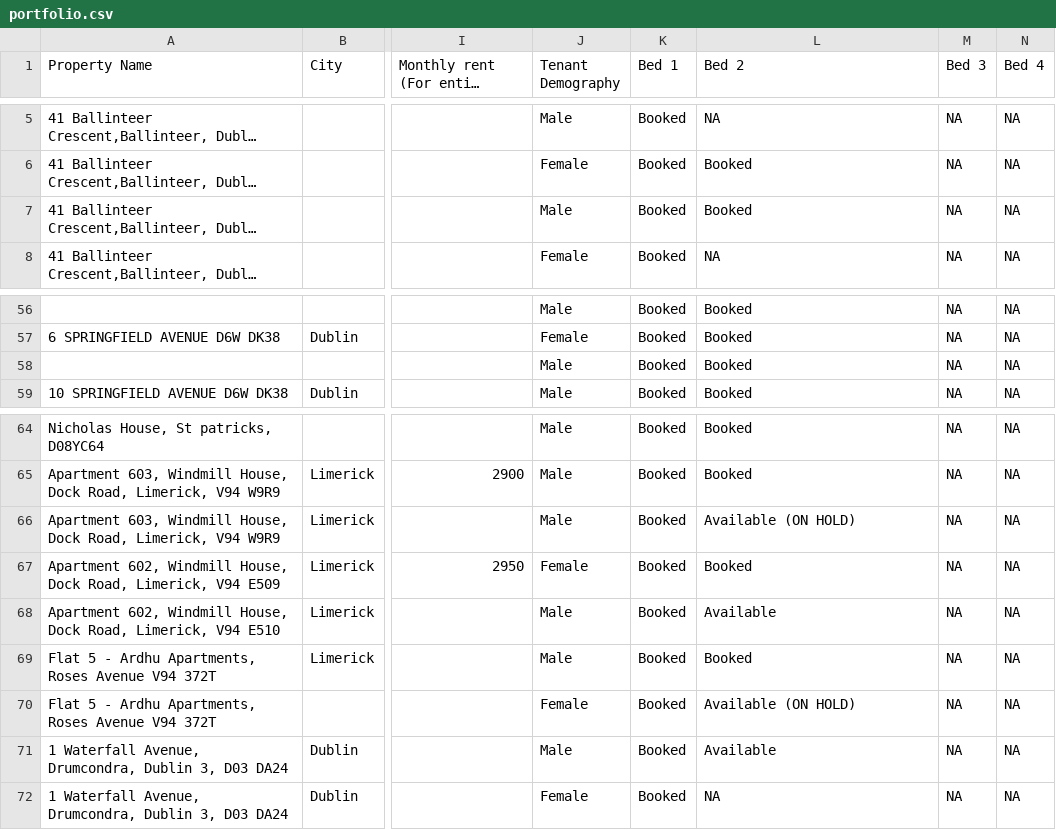
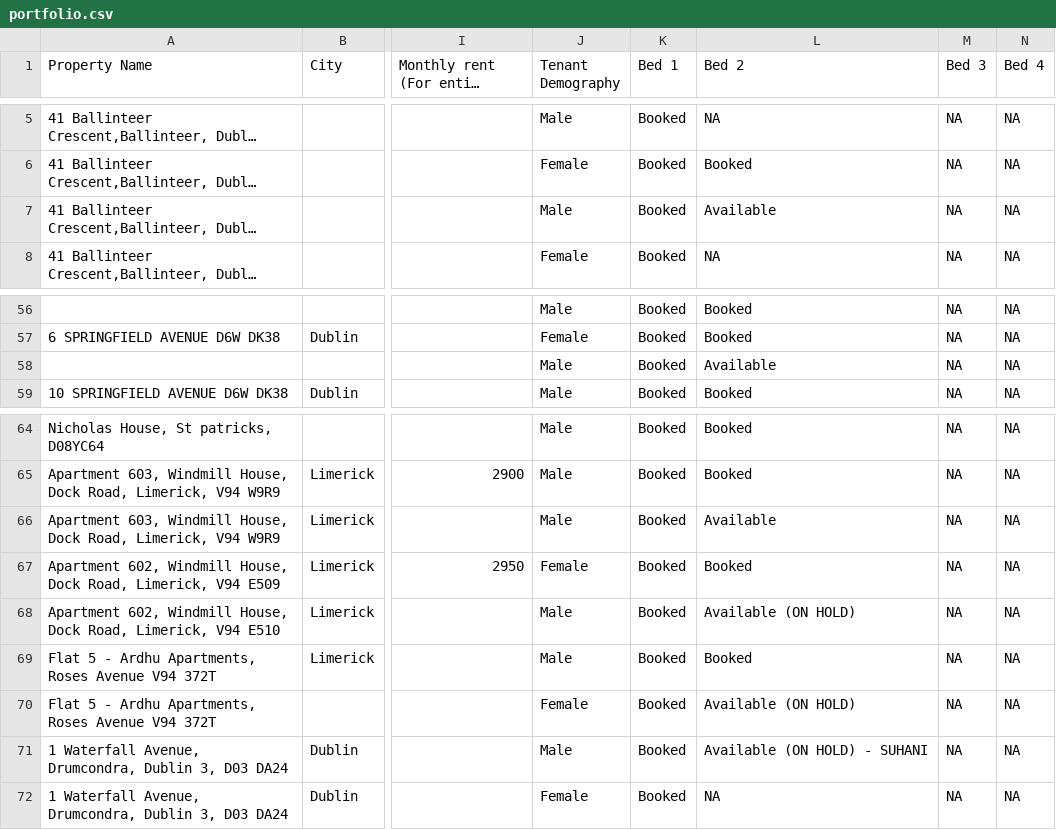
Before and after one commit to shayshankr/acomodo-map, a CSV file: data/portfolio.csv, drawn as a sheet; only a part is shown, gaps mark what is left out; long unchanged cells end in …; the diff names each change by its address in the sheet, - before the commit and + after, or states it on an @@ line.

```diff
--- a/data/portfolio.csv
+++ b/data/portfolio.csv
-L7 (Bed 2): Booked
+L7 (Bed 2): Available
-L58 (Bed 2): Booked
+L58 (Bed 2): Available
-L66 (Bed 2): Available (ON HOLD)
+L66 (Bed 2): Available
-L68 (Bed 2): Available
+L68 (Bed 2): Available (ON HOLD)
-L71 (Bed 2): Available
+L71 (Bed 2): Available (ON HOLD) - SUHANI
```
Also changed, not shown: data/portfolio-london.csv, 1 other file.
